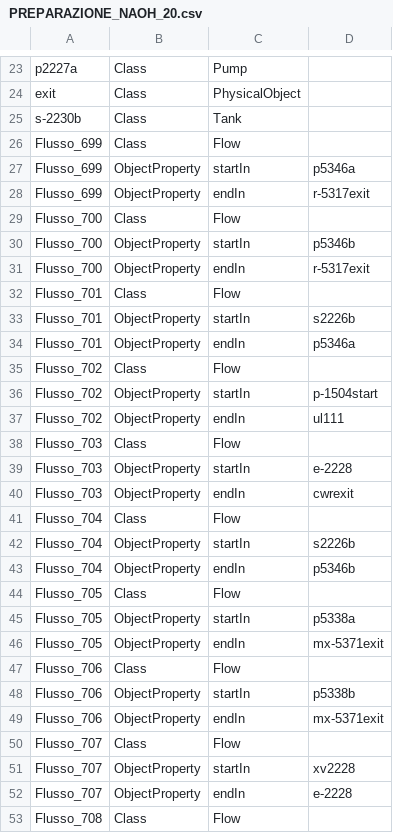
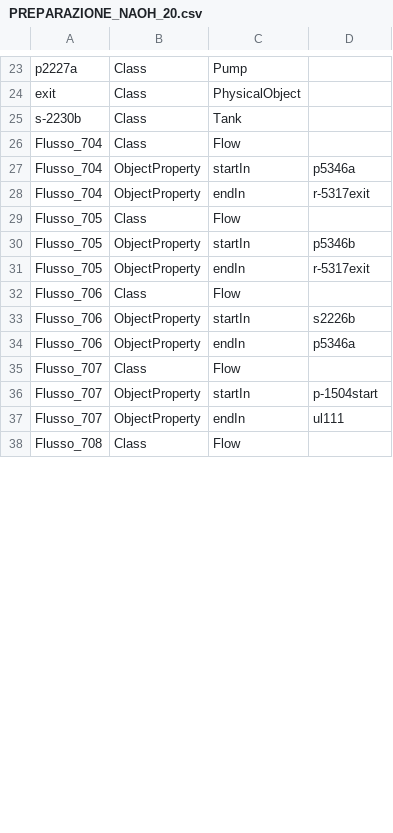
Before and after one commit to niccolocorsani/project-tesi-dockercompose, a CSV file: my-spring-project/all_csv/PREPARAZIONE_NAOH_20.csv, drawn as a sheet; only a part is shown, gaps mark what is left out; the diff covers the shown part only.

Commit message:
no message

```diff
--- a/my-spring-project/all_csv/PREPARAZIONE_NAOH_20.csv
+++ b/my-spring-project/all_csv/PREPARAZIONE_NAOH_20.csv
@@ -25,29 +25,14 @@ exit;Class;PhysicalObject;
 s-2230b;Class;Tank;
-Flusso_699;Class;Flow;
-Flusso_699;ObjectProperty;startIn;p5346a
-Flusso_699;ObjectProperty;endIn;r-5317exit
-Flusso_700;Class;Flow;
-Flusso_700;ObjectProperty;startIn;p5346b
-Flusso_700;ObjectProperty;endIn;r-5317exit
-Flusso_701;Class;Flow;
-Flusso_701;ObjectProperty;startIn;s2226b
-Flusso_701;ObjectProperty;endIn;p5346a
-Flusso_702;Class;Flow;
-Flusso_702;ObjectProperty;startIn;p-1504start
-Flusso_702;ObjectProperty;endIn;ul111
-Flusso_703;Class;Flow;
-Flusso_703;ObjectProperty;startIn;e-2228
-Flusso_703;ObjectProperty;endIn;cwrexit
 Flusso_704;Class;Flow;
-Flusso_704;ObjectProperty;startIn;s2226b
-Flusso_704;ObjectProperty;endIn;p5346b
+Flusso_704;ObjectProperty;startIn;p5346a
+Flusso_704;ObjectProperty;endIn;r-5317exit
 Flusso_705;Class;Flow;
-Flusso_705;ObjectProperty;startIn;p5338a
-Flusso_705;ObjectProperty;endIn;mx-5371exit
+Flusso_705;ObjectProperty;startIn;p5346b
+Flusso_705;ObjectProperty;endIn;r-5317exit
 Flusso_706;Class;Flow;
-Flusso_706;ObjectProperty;startIn;p5338b
-Flusso_706;ObjectProperty;endIn;mx-5371exit
+Flusso_706;ObjectProperty;startIn;s2226b
+Flusso_706;ObjectProperty;endIn;p5346a
 Flusso_707;Class;Flow;
-Flusso_707;ObjectProperty;startIn;xv2228
-Flusso_707;ObjectProperty;endIn;e-2228
+Flusso_707;ObjectProperty;startIn;p-1504start
+Flusso_707;ObjectProperty;endIn;ul111
 Flusso_708;Class;Flow;
```
Also changed, not shown: 15 added rows and 40 edited cells elsewhere in this file.
